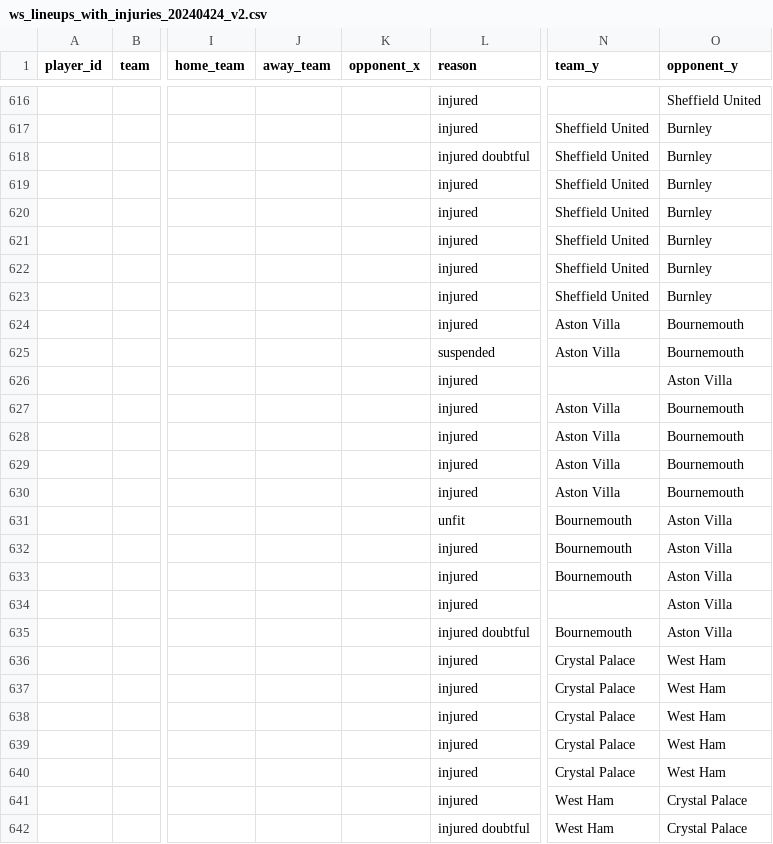
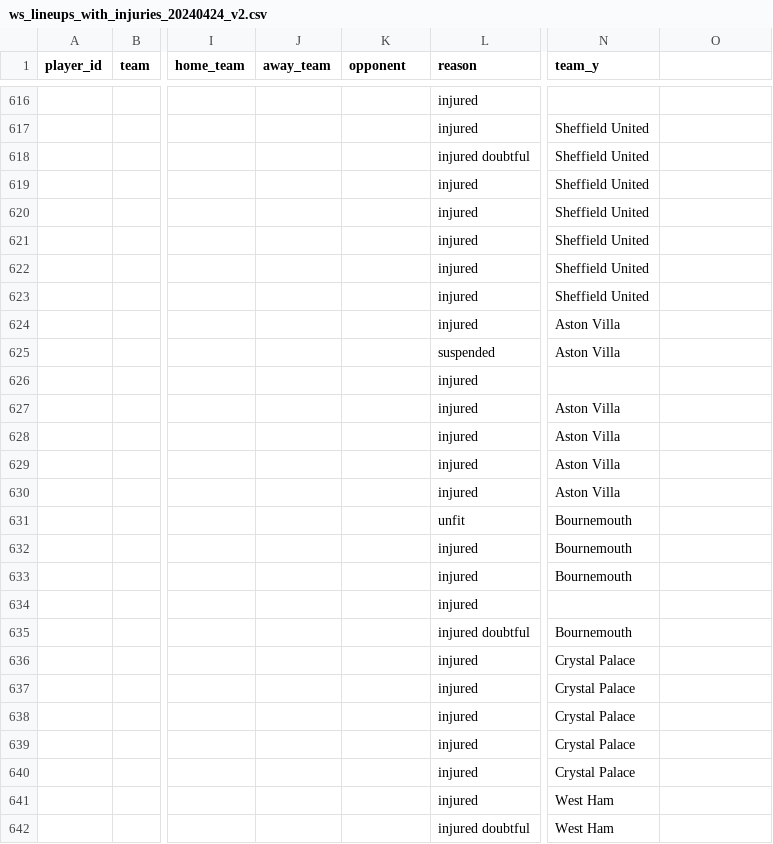
Before and after one commit to ds-oliver/teamsheets, a CSV file: scraped_missing_players/ws_lineups_with_injuries_20240424_v2.csv, drawn as a sheet; only a part is shown, gaps mark what is left out; the diff covers the shown part only; the diff names each change by its address in the sheet, - before the commit and + after, or states it on an @@ line.

```diff
--- a/scraped_missing_players/ws_lineups_with_injuries_20240424_v2.csv
+++ b/scraped_missing_players/ws_lineups_with_injuries_20240424_v2.csv
-K1: opponent_x
+K1: opponent
-O1: opponent_y
+O1: (empty)
-O616: Sheffield United
+O616: (empty)
-O617:O623: Burnley
+O617:O623: (empty)
-O624:O625: Bournemouth
+O624:O625: (empty)
-O626: Aston Villa
+O626: (empty)
-O627:O630: Bournemouth
+O627:O630: (empty)
-O631:O635: Aston Villa
+O631:O635: (empty)
-O636:O640: West Ham
+O636:O640: (empty)
-O641:O642: Crystal Palace
+O641:O642: (empty)
```
Also changed, not shown: 150 edited cells elsewhere in this file, scraped_missing_players/ws_missing_players_20240424_v2.csv.
